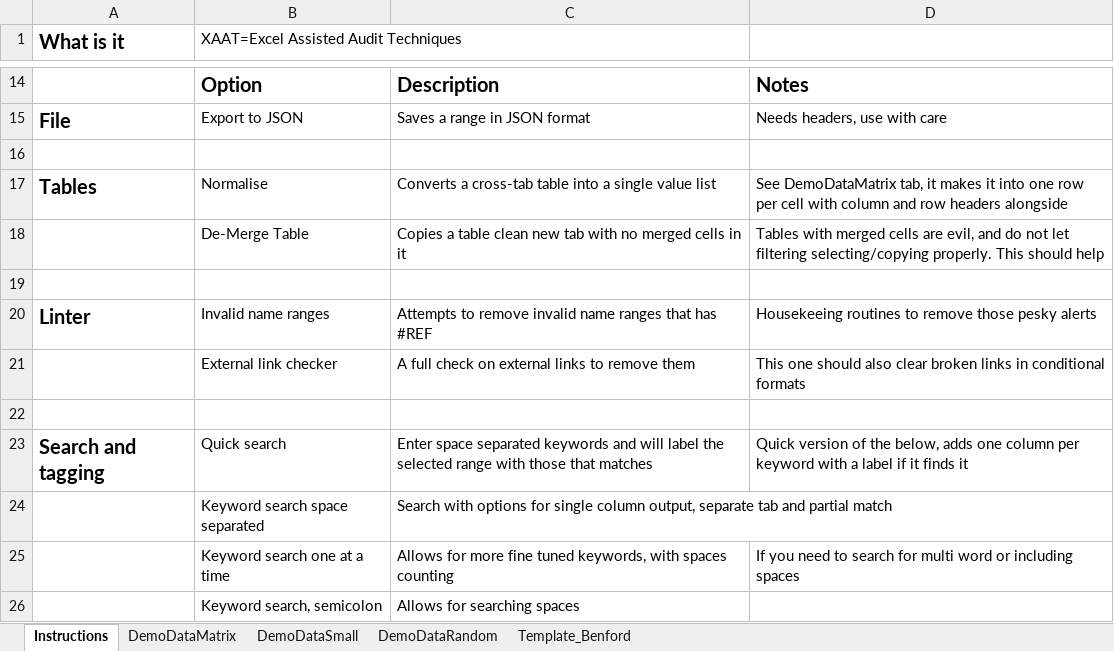
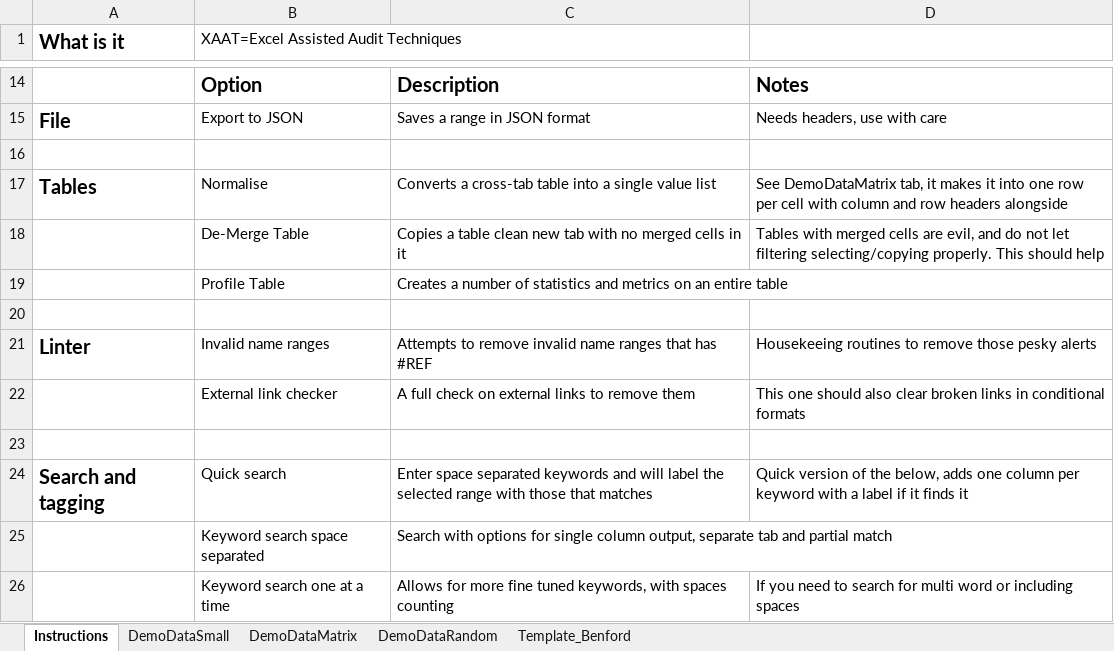
Before and after one commit to jceresearch/xaat, an Excel workbook: xaat.xlsm, sheet Instructions, drawn as a sheet; only a part is shown, gaps mark what is left out; the shorter side is filled out with more unchanged rows; values as stored, in another font and other column widths than the file's, no borders; the diff names each change by its address in the sheet, - before the commit and + after, or states it on an @@ line.

Commit message:
Added profiling of tables
some to dos: improve the error handling and not doing it if it is not a table. Also noted issue with unique summary when tehre is a blank the frequency counts dont fill to the entire list

```diff
--- a/xaat.xlsm (sheet Instructions)
+++ b/xaat.xlsm (sheet Instructions)
@@ sheet tab order changed: Instructions | DemoDataSmall | DemoDataMatrix | DemoDataRandom | Template_Benford @@
+row 19:  | Profile Table | Creates a number of statistics and metrics on an entire table
```
Also changed, not shown: sheet DemoDataSmall, 1 other file.
